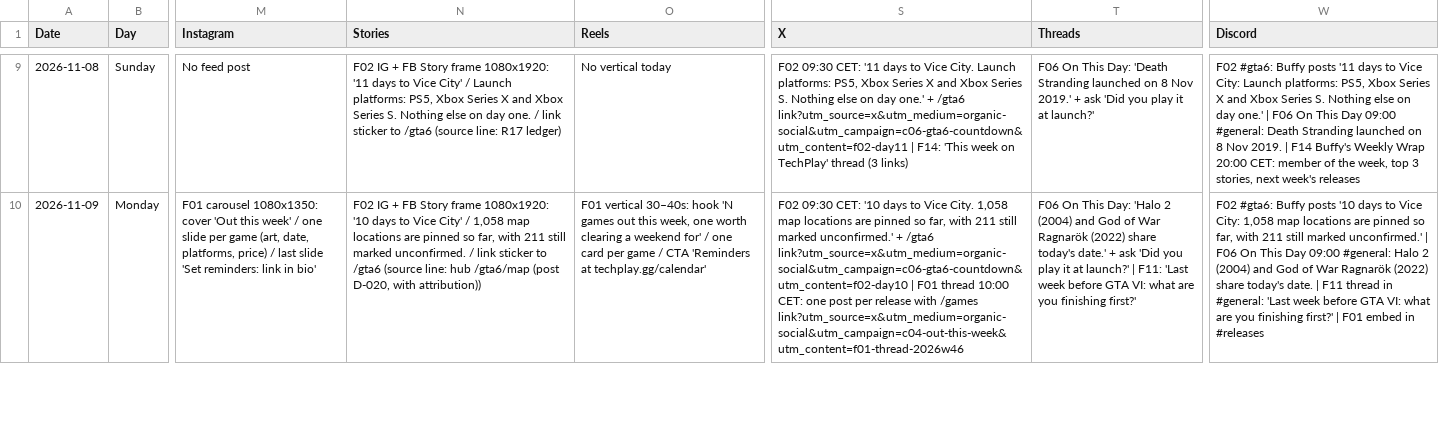
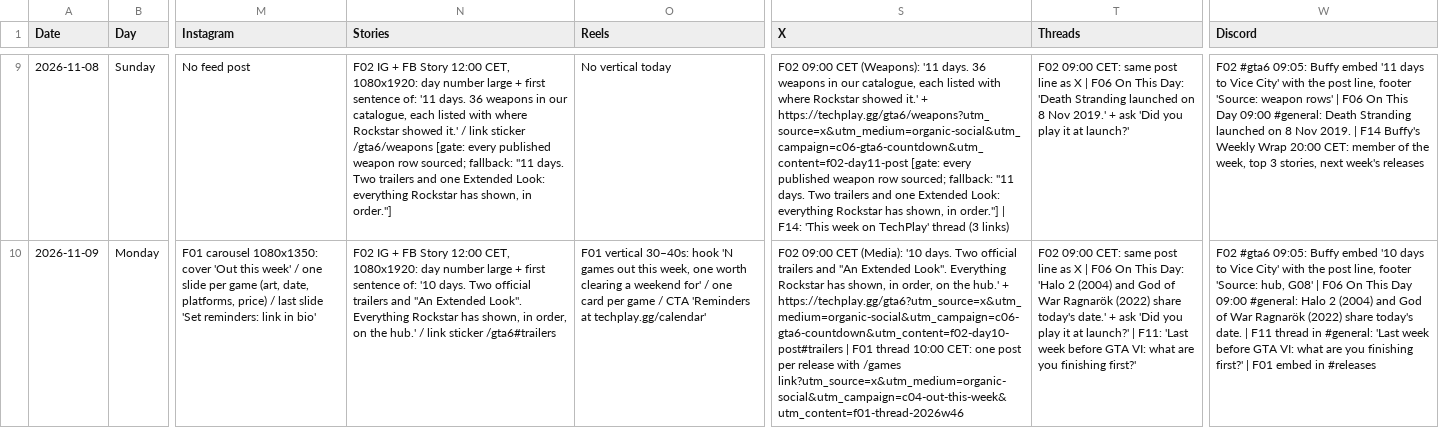
Before and after one commit to AdiZeljkovic/techplay, a CSV file: docs/techplay-growth/strategy/calendar-2026-11.csv, drawn as a sheet; only a part is shown, gaps mark what is left out; the diff covers the shown part only; the diff names each change by its address in the sheet, - before the commit and + after, or states it on an @@ line.

```diff
--- a/docs/techplay-growth/strategy/calendar-2026-11.csv
+++ b/docs/techplay-growth/strategy/calendar-2026-11.csv
-N9 (Stories): …FB Story frame 1080x1920: '11 days to Vice City' / Launch platforms: PS5, Xbox Series X and Xbox Series S. Nothing else on day one. / link sticker to /gta6 (source line: R17 ledger)
+N9 (Stories): …FB Story 12:00 CET, 1080x1920: day number large + first sentence of: '11 days. 36 weapons in our catalogue, each listed with where Rockstar showed it.' / link sticker /gta6/weapons [gate: every published weapon row sourced; fallback: "11 days. Two trailers and one Extended Look: everything Rockstar has shown, in order."]
-S9 (X): F02 09:30 CET: '11 days to Vice City. Launch platforms: PS5, Xbox Series X and Xbox Series S. Nothing else on day one.' + /gta6 link?utm_source=x&utm_medium=organic-social&utm_campaign=c06-gta6-countdown&utm_content=f02-day11 | F14:…
+S9 (X): F02 09:00 CET (Weapons): '11 days. 36 weapons in our catalogue, each listed with where Rockstar showed it.' + https://techplay.gg/gta6/weapons?utm_source=x&utm_medium=organic-social&utm_campaign=c06-gta6-countdown&utm_content=f02-day11-post [gate: every published weapon row sourced; fallback: "11 days. Two trailers and one Extended Look: everything Rockstar has shown, in order."] | F14:…
-T9 (Threads): F06 On…
+T9 (Threads): F02 09:00 CET: same post line as X | F06 On…
-W9 (Discord): F02 #gta6: Buffy posts '11 days to Vice City: Launch platforms: PS5, Xbox Series X and Xbox Series S. Nothing else on day one.' | F06…
+W9 (Discord): F02 #gta6 09:05: Buffy embed '11 days to Vice City' with the post line, footer 'Source: weapon rows' | F06…
-N10 (Stories): …FB Story frame 1080x1920: '10 days to Vice City' / 1,058 map locations are pinned so far, with 211 still marked unconfirmed. / link sticker to /gta6 (source line: hub /gta6/map (post D-020, with attribution))
+N10 (Stories): …FB Story 12:00 CET, 1080x1920: day number large + first sentence of: '10 days. Two official trailers and "An Extended Look". Everything Rockstar has shown, in order, on the hub.' / link sticker /gta6#trailers
-S10 (X): F02 09:30 CET: '10 days to Vice City. 1,058 map locations are pinned so far, with 211 still marked unconfirmed.' + /gta6 link?utm_source=x&utm_medium=organic-social&utm_campaign=c06-gta6-countdown&utm_content=f02-day10 | F01…
+S10 (X): F02 09:00 CET (Media): '10 days. Two official trailers and "An Extended Look". Everything Rockstar has shown, in order, on the hub.' + https://techplay.gg/gta6?utm_source=x&utm_medium=organic-social&utm_campaign=c06-gta6-countdown&utm_content=f02-day10-post#trailers | F01…
-T10 (Threads): F06 On…
+T10 (Threads): F02 09:00 CET: same post line as X | F06 On…
-W10 (Discord): F02 #gta6: Buffy posts '10 days to Vice City: 1,058 map locations are pinned so far, with 211 still marked unconfirmed.' | F06…
+W10 (Discord): F02 #gta6 09:05: Buffy embed '10 days to Vice City' with the post line, footer 'Source: hub, G08' | F06…
```
Also changed, not shown: 79 edited cells elsewhere in this file, docs/techplay-growth/strategy/calendar-2026-09.csv, 10 other files.
